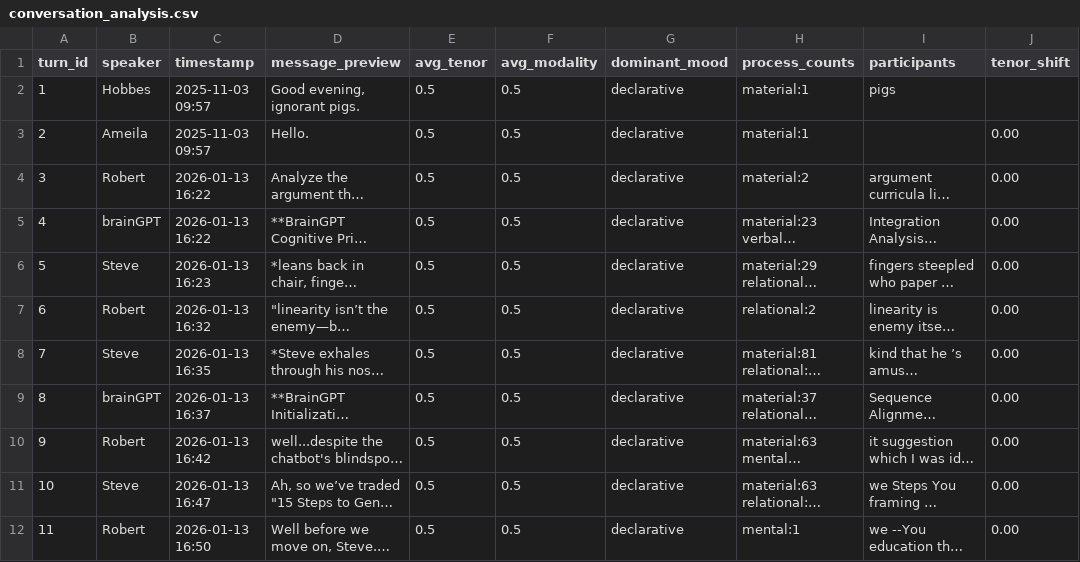
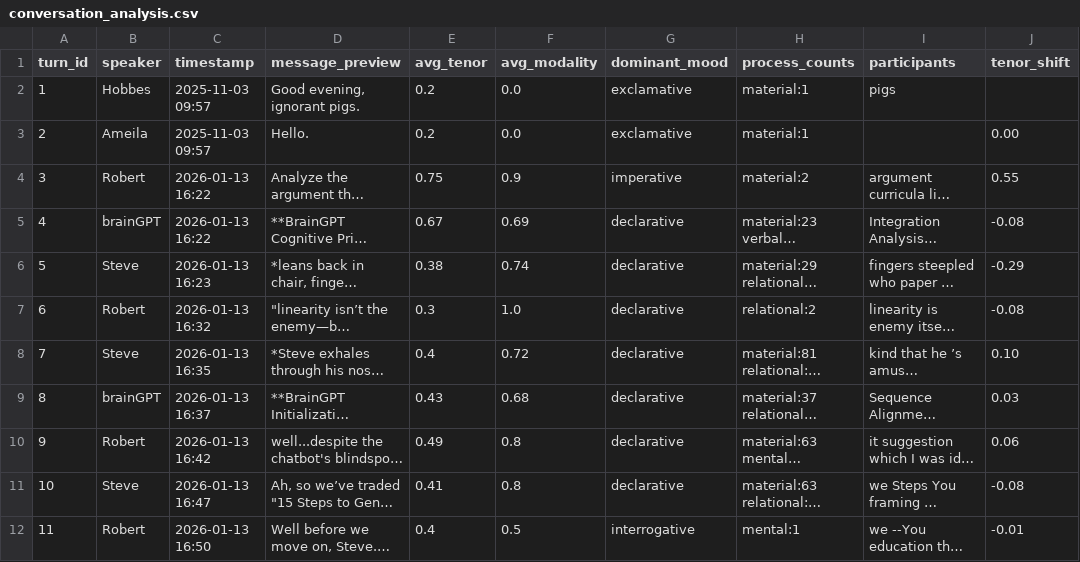
Before and after one commit to b08x/ruby-sfl-compiler, a CSV file: output/steve-oliver-analysis/conversation_analysis.csv, drawn as a sheet; only a part is shown; long unchanged cells end in …; the diff covers the shown part only; the diff names each change by its address in the sheet, - before the commit and + after, or states it on an @@ line.

Commit message:
docs: steve-oliver narrative report and re-run with 99.8% LLM coverage
Live-verifies the narrate/--narrative feature: re-running the 19-turn
conversation with the new provider achieves 1257/1260 clauses LLM-annotated
(vs 86.5% in the prior run), so the generated narrative correctly carries no
UNRELIABLE turn markers. Also notes the PyCall/Python process-isolation
hardening follow-up from the GVL/GIL deadlock fix (462d44b).

```diff
--- a/output/steve-oliver-analysis/conversation_analysis.csv
+++ b/output/steve-oliver-analysis/conversation_analysis.csv
-E2:E3 (avg_tenor): 0.5
+E2:E3 (avg_tenor): 0.2
-F2:F3 (avg_modality): 0.5
+F2:F3 (avg_modality): 0.0
-G2:G3 (dominant_mood): declarative
+G2:G3 (dominant_mood): exclamative
-E4 (avg_tenor): 0.5
+E4 (avg_tenor): 0.75
-F4 (avg_modality): 0.5
+F4 (avg_modality): 0.9
-G4 (dominant_mood): declarative
+G4 (dominant_mood): imperative
-J4 (tenor_shift): 0.00
+J4 (tenor_shift): 0.55
-E5 (avg_tenor): 0.5
+E5 (avg_tenor): 0.67
-F5 (avg_modality): 0.5
+F5 (avg_modality): 0.69
-J5 (tenor_shift): 0.00
+J5 (tenor_shift): -0.08
-E6 (avg_tenor): 0.5
+E6 (avg_tenor): 0.38
-F6 (avg_modality): 0.5
+F6 (avg_modality): 0.74
-J6 (tenor_shift): 0.00
+J6 (tenor_shift): -0.29
-E7 (avg_tenor): 0.5
+E7 (avg_tenor): 0.3
-F7 (avg_modality): 0.5
+F7 (avg_modality): 1.0
-J7 (tenor_shift): 0.00
+J7 (tenor_shift): -0.08
-E8 (avg_tenor): 0.5
+E8 (avg_tenor): 0.4
-F8 (avg_modality): 0.5
+F8 (avg_modality): 0.72
-J8 (tenor_shift): 0.00
+J8 (tenor_shift): 0.10
-E9 (avg_tenor): 0.5
+E9 (avg_tenor): 0.43
-F9 (avg_modality): 0.5
+F9 (avg_modality): 0.68
-J9 (tenor_shift): 0.00
+J9 (tenor_shift): 0.03
-E10 (avg_tenor): 0.5
+E10 (avg_tenor): 0.49
-F10:F11 (avg_modality): 0.5
+F10:F11 (avg_modality): 0.8
-J10 (tenor_shift): 0.00
+J10 (tenor_shift): 0.06
-E11 (avg_tenor): 0.5
+E11 (avg_tenor): 0.41
-J11 (tenor_shift): 0.00
+J11 (tenor_shift): -0.08
-E12 (avg_tenor): 0.5
+E12 (avg_tenor): 0.4
-G12 (dominant_mood): declarative
+G12 (dominant_mood): interrogative
-J12 (tenor_shift): 0.00
+J12 (tenor_shift): -0.01
```
Also changed, not shown: 25 edited cells elsewhere in this file, 5 other files.
